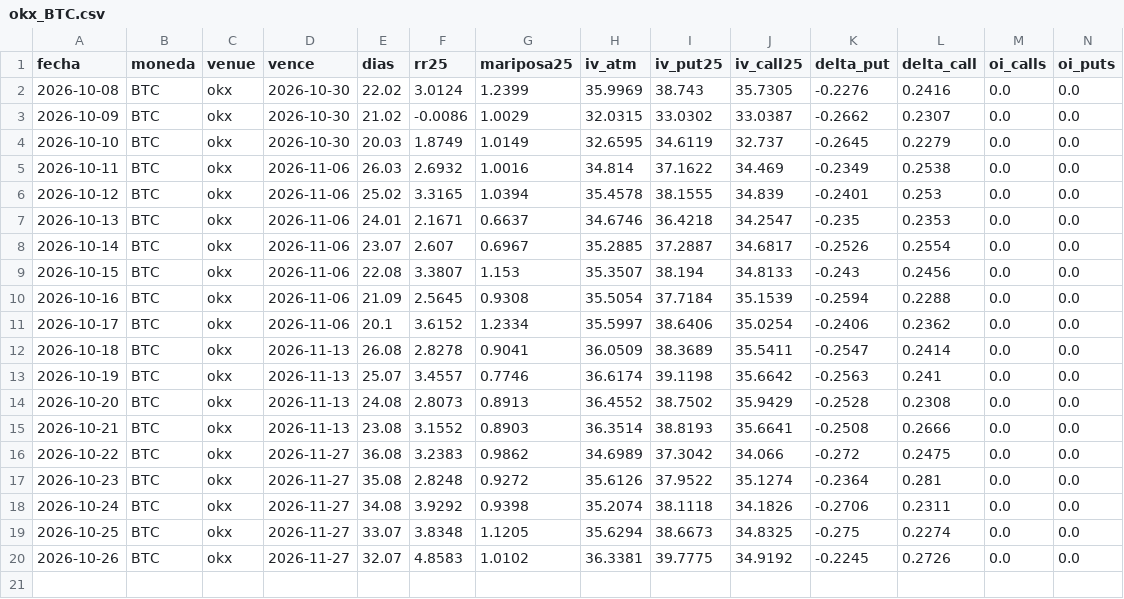
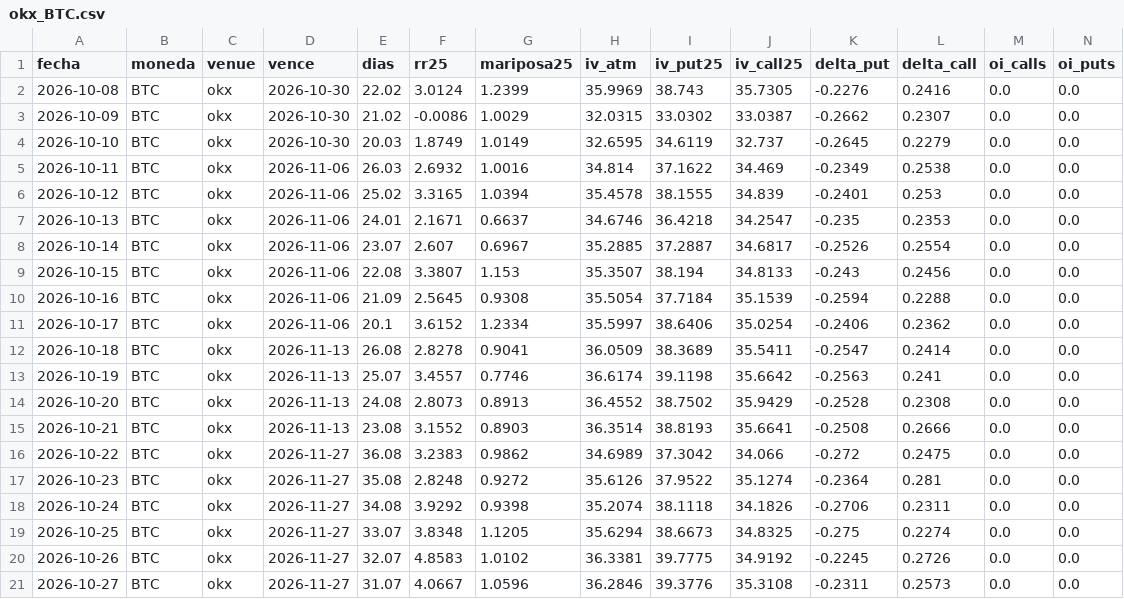
Before and after one commit to rantvalo5-art/scanall, a CSV file: opciones/skew_diario/okx_BTC.csv, drawn as a sheet; only a part is shown; rows hold the shown columns only; the diff names each change by its address in the sheet, - before the commit and + after, or states it on an @@ line.

```diff
--- a/opciones/skew_diario/okx_BTC.csv
+++ b/opciones/skew_diario/okx_BTC.csv
+row 21: 2026-10-27 | BTC | okx | 2026-11-27 | 31.07 | 4.0667 | 1.0596 | 36.2846 | 39.3776 | 35.3108 | -0.2311 | 0.2573 | 0.0 | 0.0
```
Also changed, not shown: opciones/iv_diaria/deribit_BTC.csv, opciones/iv_diaria/deribit_ETH.csv, 1 other file.
